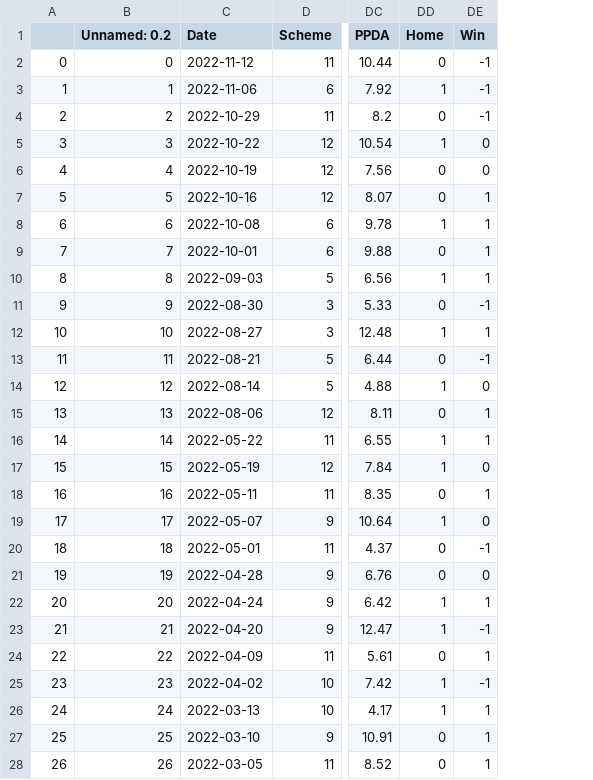
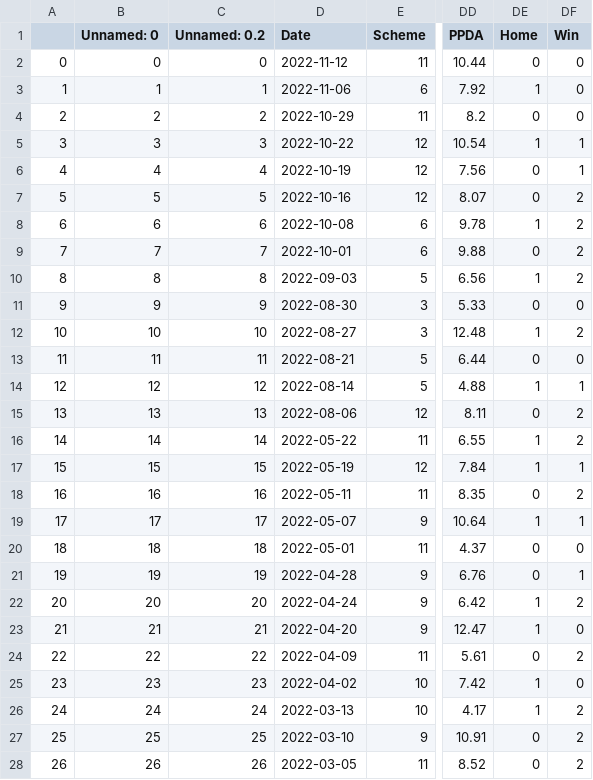
Before and after one commit to adamjr36/CS137Project, a CSV file: cleaned_data/Chelsea_data.csv, drawn as a sheet; only a part is shown, gaps mark what is left out; addresses are those after the commit; the diff covers the shown part only; the diff names each change by its address in the sheet, - before the commit and + after, or states it on an @@ line.

```diff
--- a/cleaned_data/Chelsea_data.csv
+++ b/cleaned_data/Chelsea_data.csv
+column B (Unnamed: 0), rows 2-28: 0 | 1 | 2 | 3 | 4 | 5 | 6 | 7 | 8 | 9 | 10 | 11 | 12 | 13 | 14 | 15 | 16 | 17 | 18 | 19 | 20 | 21 | 22 | 23 | 24 | 25 | 26
-DF2:DF4 (Win): -1
+DF2:DF4 (Win): 0
-DF5:DF6 (Win): 0
+DF5:DF6 (Win): 1
-DF7:DF10 (Win): 1
+DF7:DF10 (Win): 2
-DF11 (Win): -1
+DF11 (Win): 0
-DF12 (Win): 1
+DF12 (Win): 2
-DF13 (Win): -1
+DF13 (Win): 0
-DF14 (Win): 0
+DF14 (Win): 1
-DF15:DF16 (Win): 1
+DF15:DF16 (Win): 2
-DF17 (Win): 0
+DF17 (Win): 1
-DF18 (Win): 1
+DF18 (Win): 2
-DF19 (Win): 0
+DF19 (Win): 1
-DF20 (Win): -1
+DF20 (Win): 0
-DF21 (Win): 0
+DF21 (Win): 1
-DF22 (Win): 1
+DF22 (Win): 2
-DF23 (Win): -1
+DF23 (Win): 0
-DF24 (Win): 1
+DF24 (Win): 2
-DF25 (Win): -1
+DF25 (Win): 0
-DF26:DF28 (Win): 1
+DF26:DF28 (Win): 2
```
Also changed, not shown: 139 edited cells elsewhere in this file, cleaned_data/Arsenal_data.csv, cleaned_data/Liverpool_data.csv, 28 other files.
